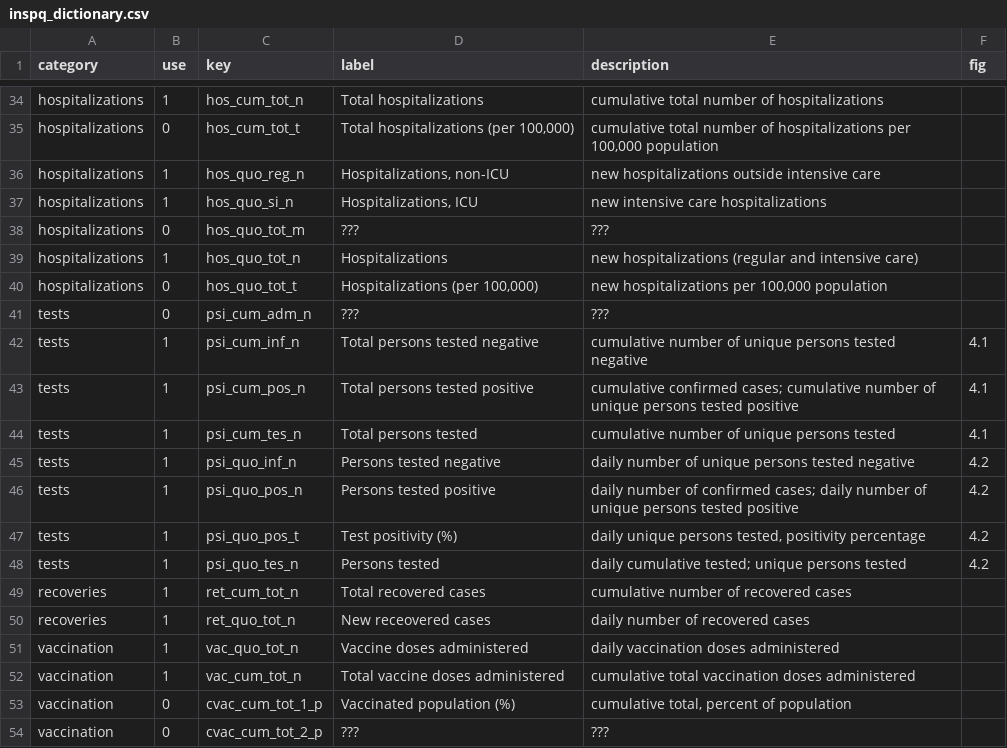
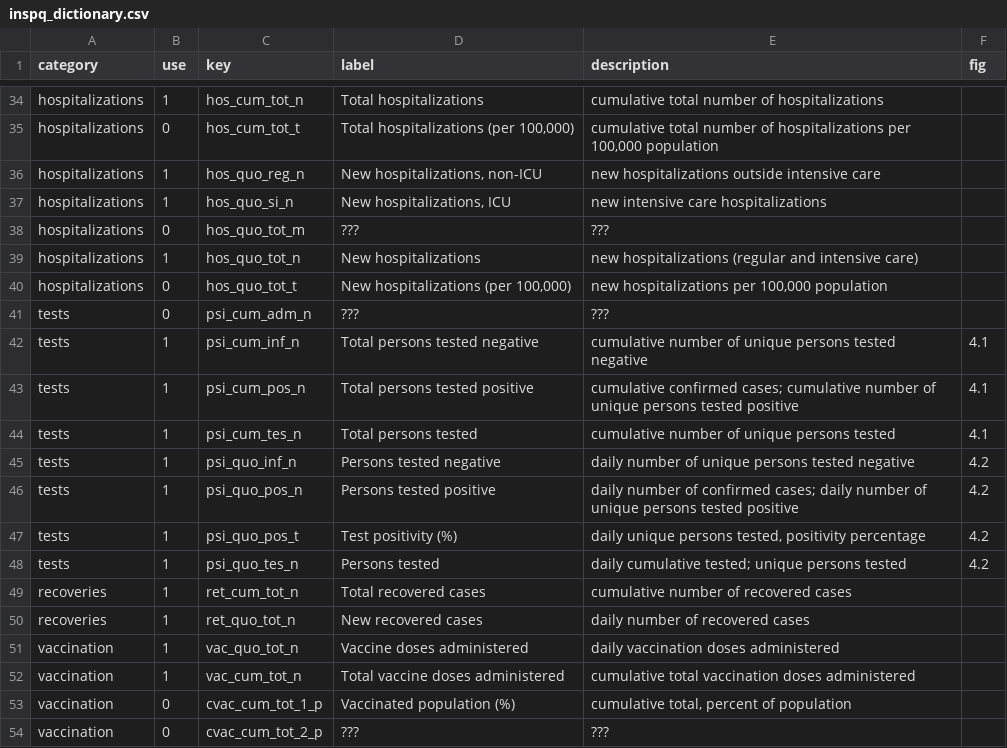
Before and after one commit to timothoms/covid19Outaouais, a CSV file: data/inspq_dictionary.csv, drawn as a sheet; only a part is shown, gaps mark what is left out.

Commit message:
label changes

```diff
--- a/data/inspq_dictionary.csv
+++ b/data/inspq_dictionary.csv
@@ -35,7 +35,7 @@ hospitalizations,1,hos_cum_tot_n,Total hospitalizations,cumulative total number
 hospitalizations,0,hos_cum_tot_t,"Total hospitalizations (per 100,000)","cumulative total number of hospitalizations per 100,000 population",
-hospitalizations,1,hos_quo_reg_n,"Hospitalizations, non-ICU",new hospitalizations outside intensive care,
-hospitalizations,1,hos_quo_si_n,"Hospitalizations, ICU",new intensive care hospitalizations ,
+hospitalizations,1,hos_quo_reg_n,"New hospitalizations, non-ICU",new hospitalizations outside intensive care,
+hospitalizations,1,hos_quo_si_n,"New hospitalizations, ICU",new intensive care hospitalizations ,
 hospitalizations,0,hos_quo_tot_m,???,???,
-hospitalizations,1,hos_quo_tot_n,Hospitalizations,new hospitalizations (regular and intensive care) ,
-hospitalizations,0,hos_quo_tot_t,"Hospitalizations (per 100,000)","new hospitalizations per 100,000 population",
+hospitalizations,1,hos_quo_tot_n,New hospitalizations,new hospitalizations (regular and intensive care) ,
+hospitalizations,0,hos_quo_tot_t,"New hospitalizations (per 100,000)","new hospitalizations per 100,000 population",
 tests,0,psi_cum_adm_n,???,???,
@@ -49,3 +49,3 @@ tests,1,psi_quo_tes_n,Persons tested,daily cumulative tested; unique persons tes
 recoveries,1,ret_cum_tot_n,Total recovered cases,cumulative number of recovered cases,
-recoveries,1,ret_quo_tot_n,New receovered cases,daily number of recovered cases,
+recoveries,1,ret_quo_tot_n,New recovered cases,daily number of recovered cases,
 vaccination,1,vac_quo_tot_n,Vaccine doses administered,daily vaccination doses administered ,
```
Also changed, not shown: 2 other files.
